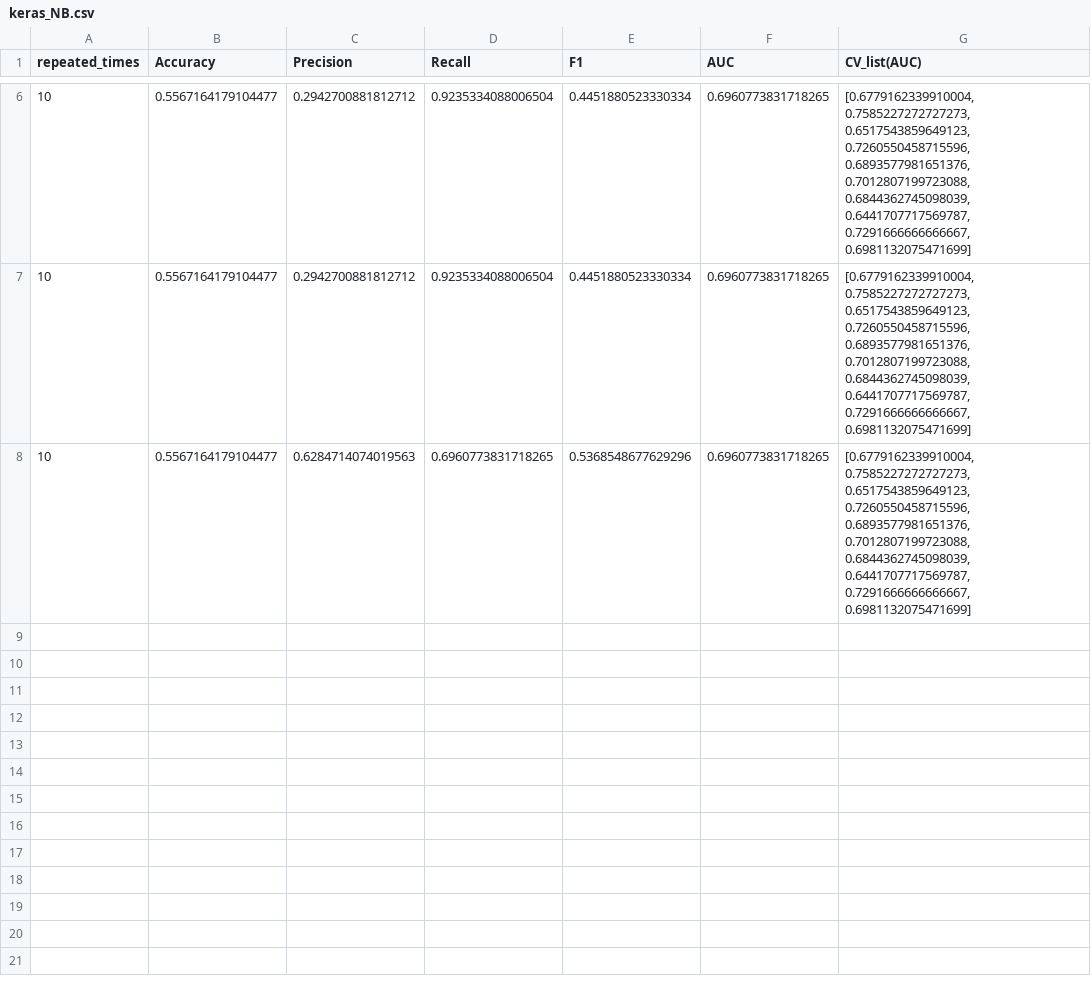
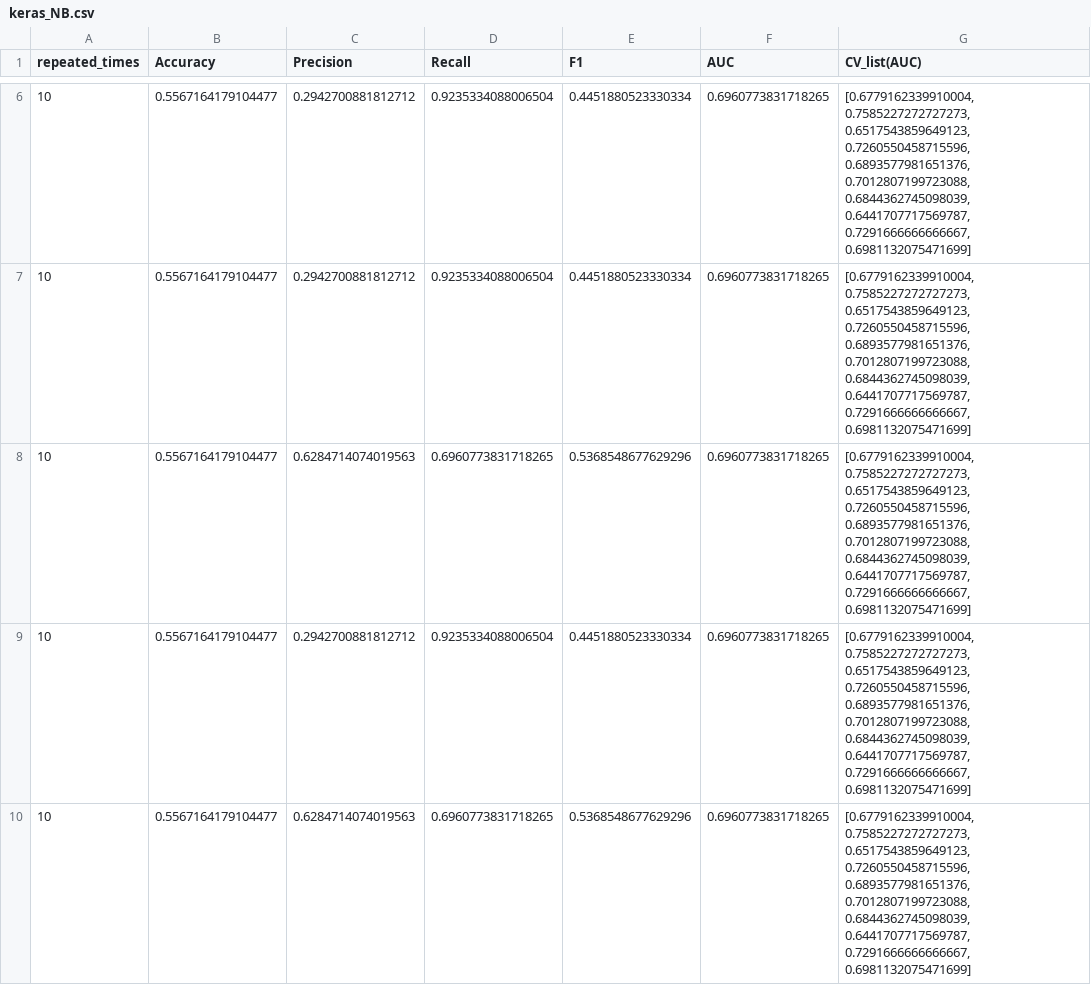
Before and after one commit to NathanTPeck/ISECoursework, a CSV file: results/keras_NB.csv, drawn as a sheet; only a part is shown, gaps mark what is left out; the diff names each change by its address in the sheet, - before the commit and + after, or states it on an @@ line.

```diff
--- a/results/keras_NB.csv
+++ b/results/keras_NB.csv
+row 9: 10 | 0.5567164179104477 | 0.2942700881812712 | 0.9235334088006504 | 0.4451880523330334 | 0.6960773831718265 | [0.6779162339910004, 0.7585227272727273, 0.6517543859649123, 0.7260550458715596, 0.6893577981651376, 0.7012807199723088, 0.6844362745098039, 0.6441707717569787, 0.7291666666666667, 0.6981132075471699]
+row 10: 10 | 0.5567164179104477 | 0.6284714074019563 | 0.6960773831718265 | 0.5368548677629296 | 0.6960773831718265 | [0.6779162339910004, 0.7585227272727273, 0.6517543859649123, 0.7260550458715596, 0.6893577981651376, 0.7012807199723088, 0.6844362745098039, 0.6441707717569787, 0.7291666666666667, 0.6981132075471699]
```
Also changed, not shown: results/incubator-mxnet_rank-sums.csv, results/keras_rank-sums.csv, 12 other files.
